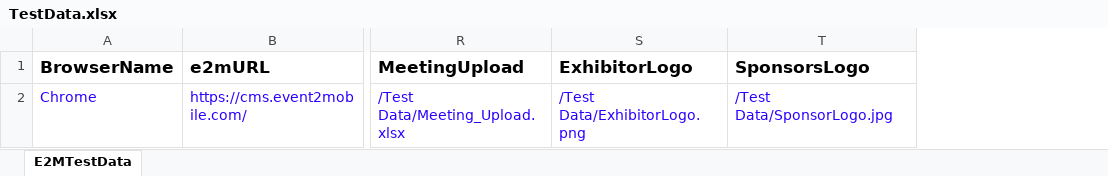
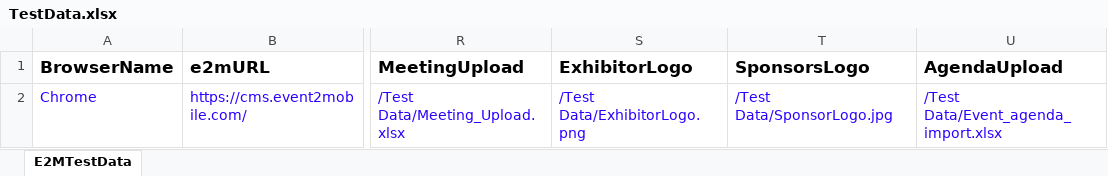
Before and after one commit to mahammadgoni/Mobile2Event, an Excel workbook: Test Data/TestData.xlsx, sheet E2MTestData, drawn as a sheet; only a part is shown, gaps mark what is left out; values as stored, in another font and other column widths than the file's, no borders; the diff names each change by its address in the sheet, - before the commit and + after, or states it on an @@ line.

Commit message:
Agenda Import added

```diff
--- a/Test Data/TestData.xlsx (sheet E2MTestData)
+++ b/Test Data/TestData.xlsx (sheet E2MTestData)
+column U (AgendaUpload), row 2: /Test Data/Event_agenda_import.xlsx
```
Also changed, not shown: 3 other files.
